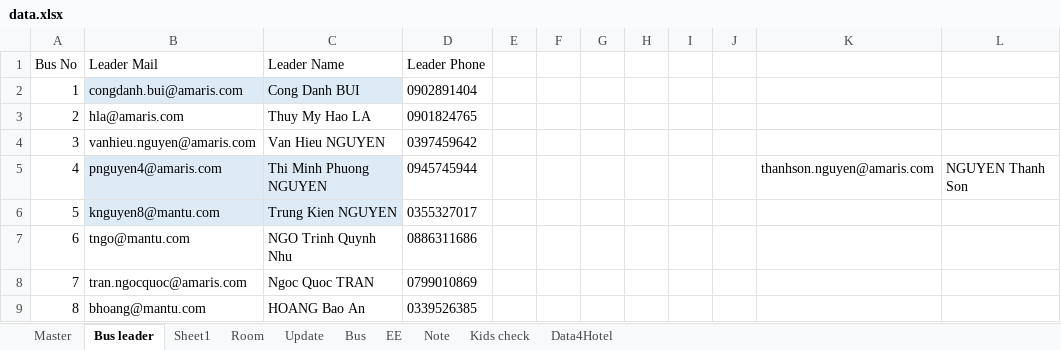
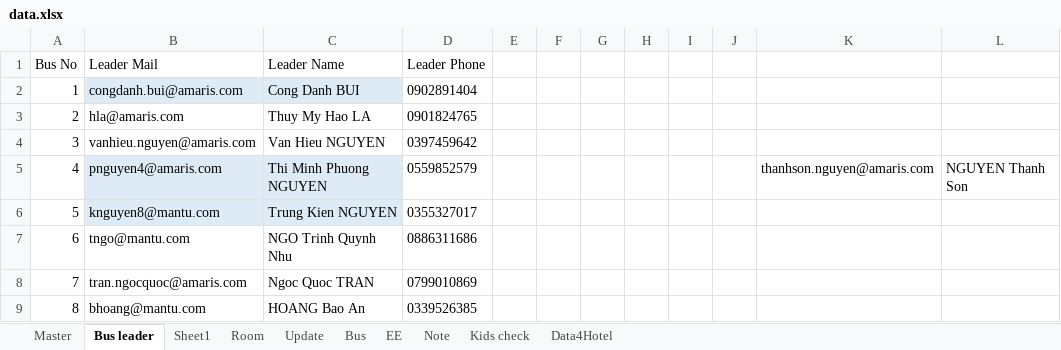
Before and after one commit to trungkien963/company-trip-2026-room-bus, an Excel workbook: deploy_folder/mantu/company-trip-2026/room-bus-list/data.xlsx, sheet Bus leader, drawn as a sheet; only a part is shown; values as stored, in another font and other column widths than the file's, no borders; conditional formats not drawn; the diff names each change by its address in the sheet, - before the commit and + after, or states it on an @@ line.

Commit message:
data: update leader phone for Thi Minh Phuong NGUYEN

```diff
--- a/deploy_folder/mantu/company-trip-2026/room-bus-list/data.xlsx (sheet Bus leader)
+++ b/deploy_folder/mantu/company-trip-2026/room-bus-list/data.xlsx (sheet Bus leader)
-D5 (Leader Phone): 0945745944
+D5 (Leader Phone): 0559852579
```
